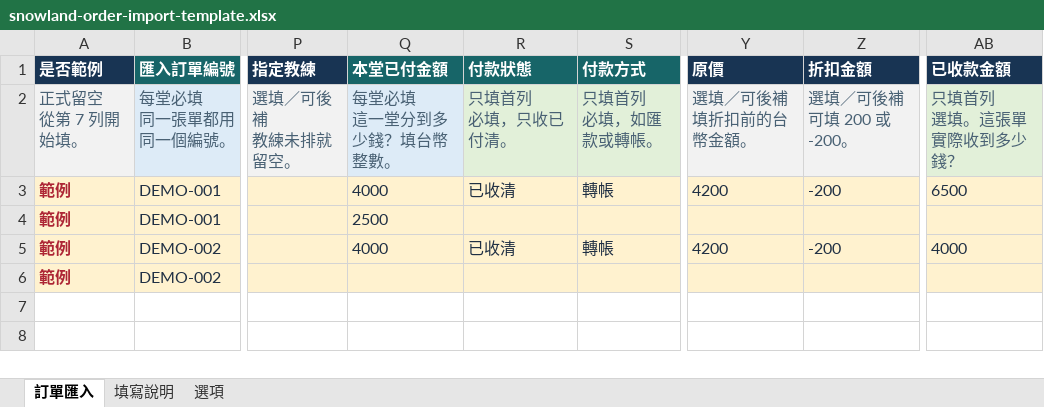
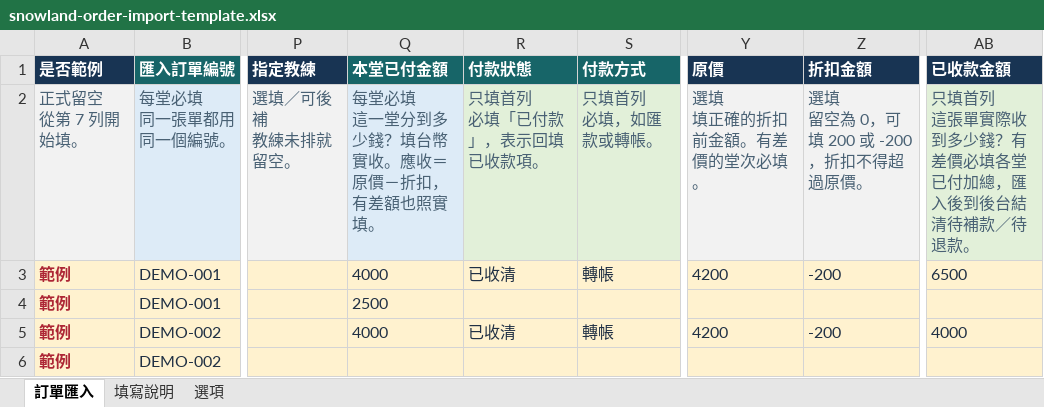
Before and after one commit to FlashFalconDev/SnowLand, an Excel workbook: snowland/booking/order_import/assets/snowland-order-import-template.xlsx, sheet 訂單匯入, drawn as a sheet; only a part is shown, gaps mark what is left out; values as stored, in another font and other column widths than the file's, no borders; ↵ is a line break in a cell; the diff names each change by its address in the sheet, - before the commit and + after, or states it on an @@ line.

```diff
--- a/snowland/booking/order_import/assets/snowland-order-import-template.xlsx (sheet 訂單匯入)
+++ b/snowland/booking/order_import/assets/snowland-order-import-template.xlsx (sheet 訂單匯入)
-Q2 (本堂已付金額): 每堂必填 ↵ 這一堂分到多少錢？填台幣整數。
+Q2 (本堂已付金額): 每堂必填 ↵ 這一堂分到多少錢？填台幣實收。應收＝原價－折扣，有差額也照實填。
-R2 (付款狀態): 只填首列 ↵ 必填，只收已付清。
+R2 (付款狀態): 只填首列 ↵ 必填「已付款」，表示回填已收款項。
-Y2 (原價): 選填／可後補 ↵ 填折扣前的台幣金額。
+Y2 (原價): 選填 ↵ 填正確的折扣前金額。有差價的堂次必填。
-Z2 (折扣金額): 選填／可後補 ↵ 可填 200 或 -200。
+Z2 (折扣金額): 選填 ↵ 留空為 0，可填 200 或 -200，折扣不得超過原價。
-AB2 (已收款金額): 只填首列 ↵ 選填。這張單實際收到多少錢？
+AB2 (已收款金額): 只填首列 ↵ 這張單實際收到多少錢？有差價必填各堂已付加總，匯入後到後台結清待補款／待退款。
```
Also changed, not shown: sheet 填寫說明, 5 other files.
